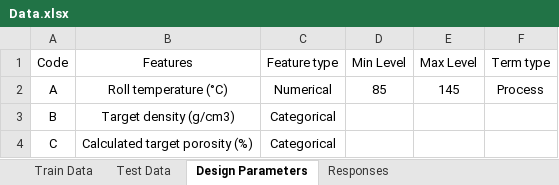
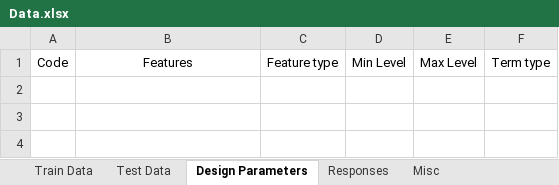
Before and after one commit to mfvhidalgo/ML, an Excel workbook: src/Data.xlsx, sheet Design Parameters, drawn as a sheet; values as stored, in another font and other column widths than the file's, no borders; the diff names each change by its address in the sheet, - before the commit and + after, or states it on an @@ line.

```diff
--- a/src/Data.xlsx (sheet Design Parameters)
+++ b/src/Data.xlsx (sheet Design Parameters)
+sheet tab: Misc
-row 2: A | Roll temperature (°C) | Numerical | 85 | 145 | Process
-row 3: B | Target density (g/cm3) | Categorical
-row 4: C | Calculated target porosity (%) | Categorical
```
Also changed, not shown: sheet Train Data, sheet Test Data, sheet Responses, docs/examples and guides/input data/Data.xlsx, 11 other files.
